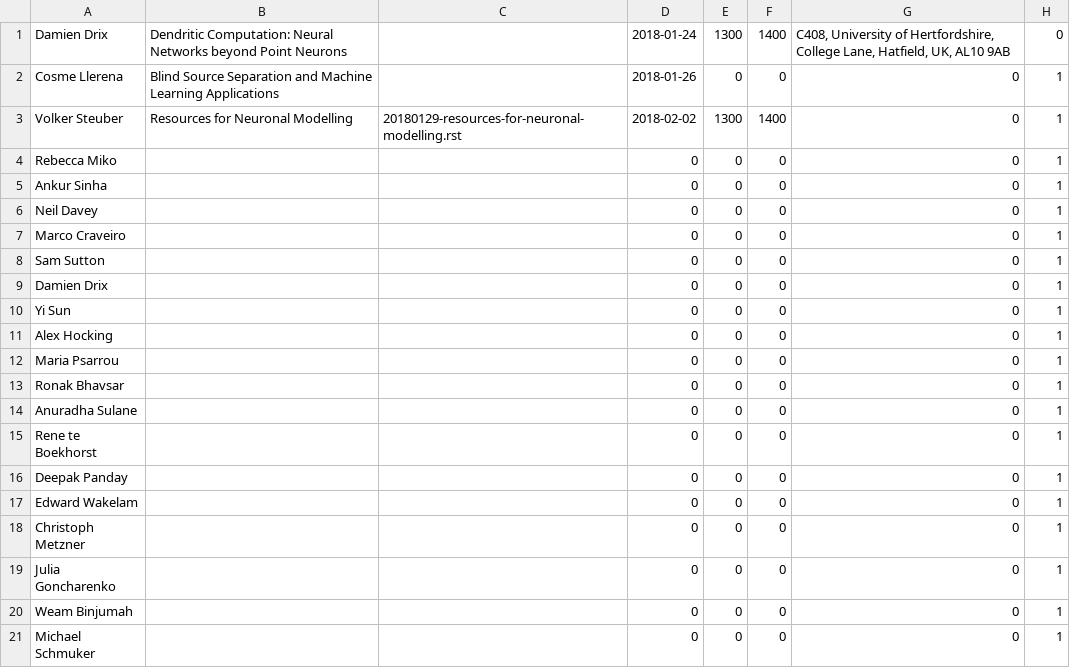
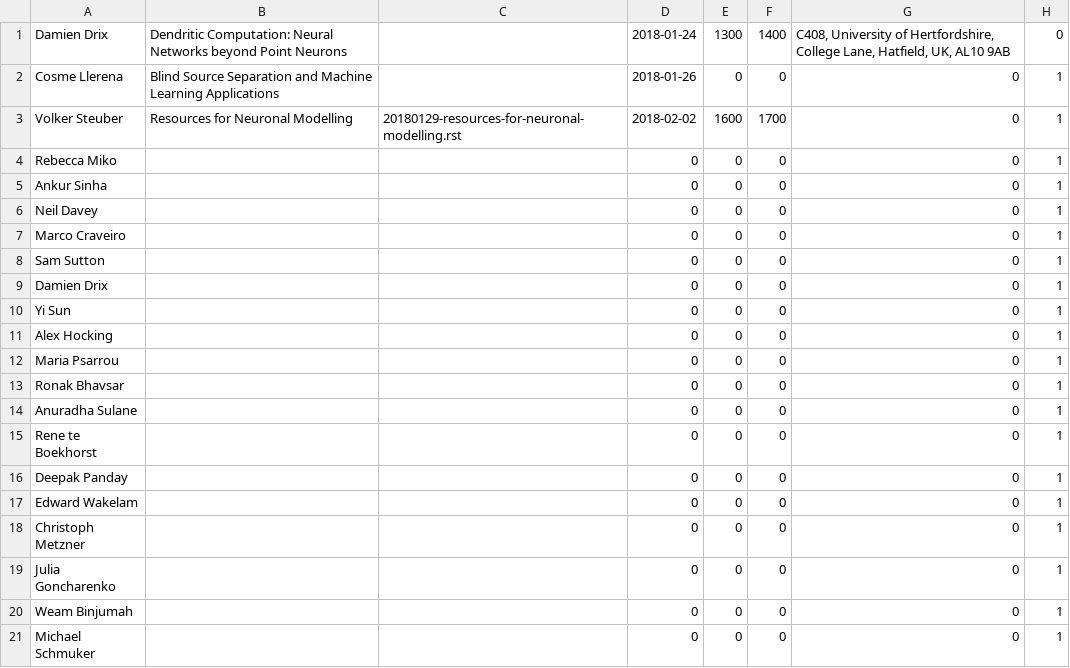
Before and after one commit to UHBiocomputation/UH-biocomputation-web, a CSV file: scripts/rota-data-2018.csv, drawn as a sheet.

```diff
--- a/scripts/rota-data-2018.csv
+++ b/scripts/rota-data-2018.csv
@@ -2,3 +2,3 @@
 Cosme Llerena,"Blind Source Separation and Machine Learning Applications",,2018-01-26,0,0,0,1
-Volker Steuber,"Resources for Neuronal Modelling","20180129-resources-for-neuronal-modelling.rst",2018-02-02,1300,1400,0,1
+Volker Steuber,"Resources for Neuronal Modelling","20180129-resources-for-neuronal-modelling.rst",2018-02-02,1600,1700,0,1
 Rebecca Miko,,,0,0,0,0,1
```
Also changed, not shown: 3 other files.
